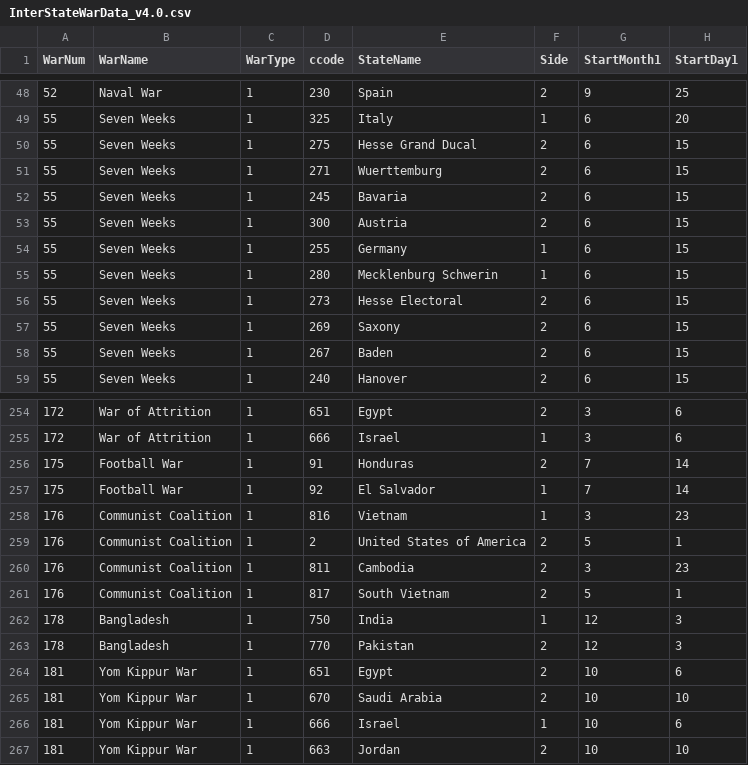
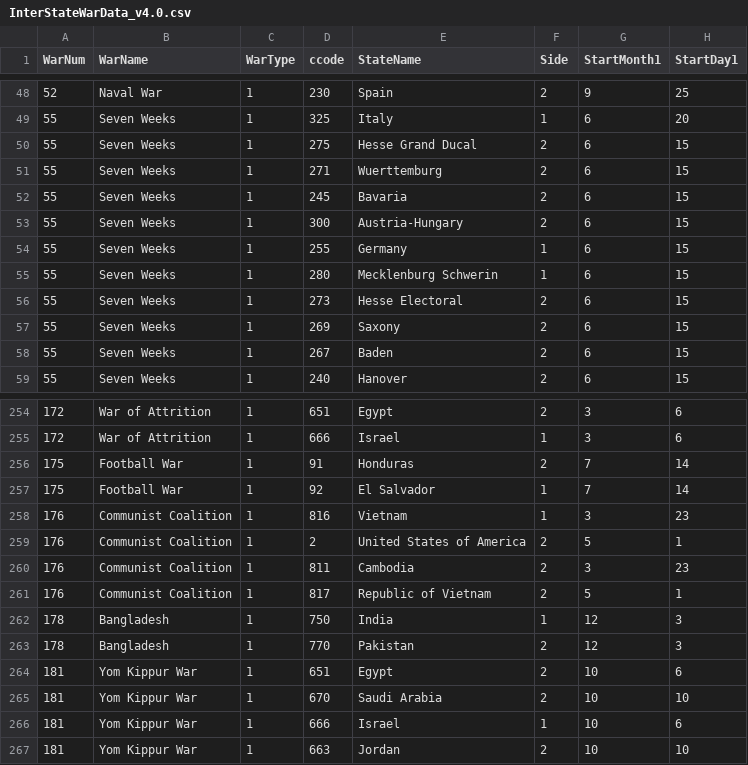
Before and after one commit to jrnold/irdata, a CSV file: data/InterStateWarData_v4.0.csv, drawn as a sheet; only a part is shown, gaps mark what is left out; the diff covers the shown part only; the diff names each change by its address in the sheet, - before the commit and + after, or states it on an @@ line.

```diff
--- a/data/InterStateWarData_v4.0.csv
+++ b/data/InterStateWarData_v4.0.csv
-E53 (StateName): Austria
+E53 (StateName): Austria-Hungary
-E261 (StateName): South Vietnam
+E261 (StateName): Republic of Vietnam
```
Also changed, not shown: 8 edited cells elsewhere in this file, data/IntraStateWarData_v4.1.csv.
